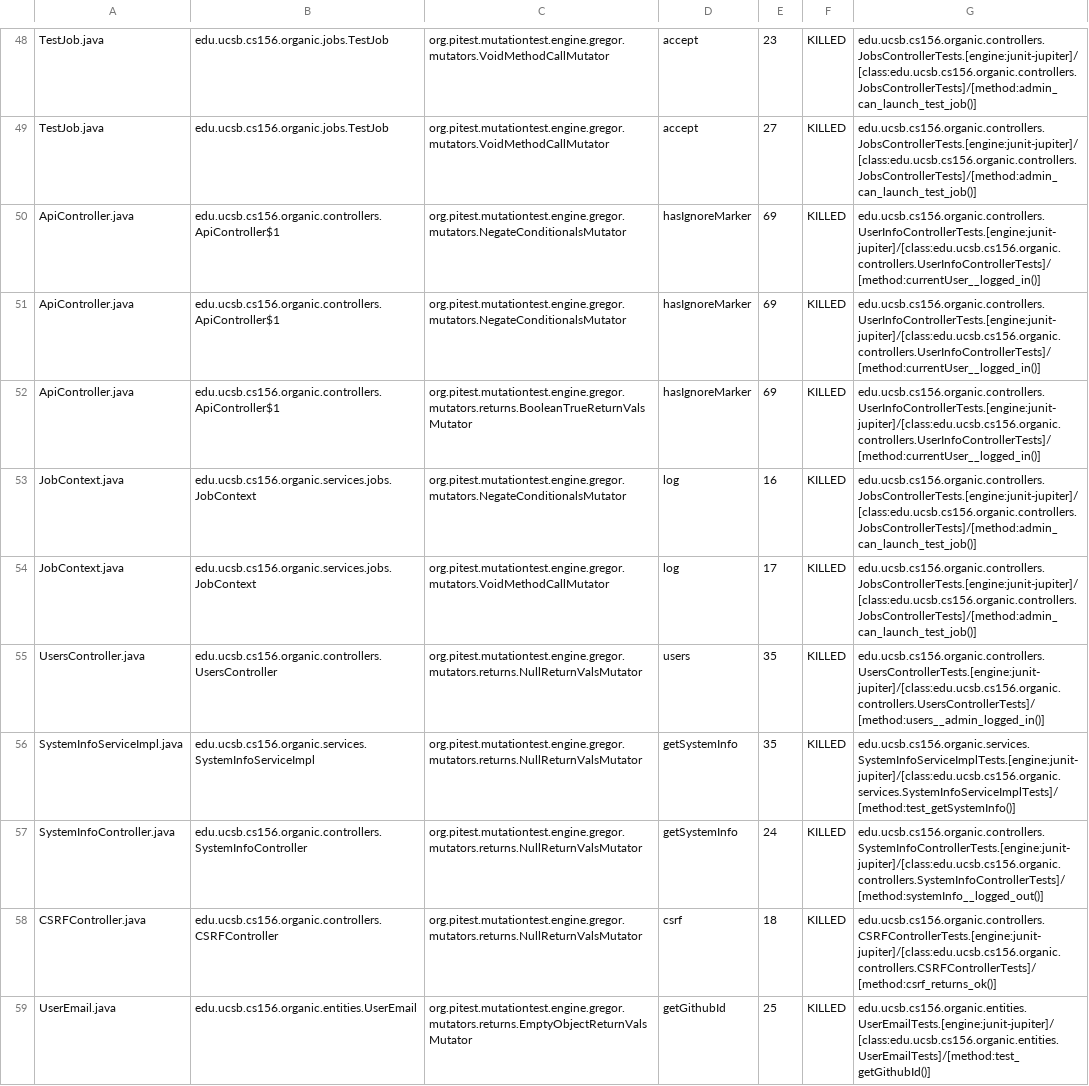
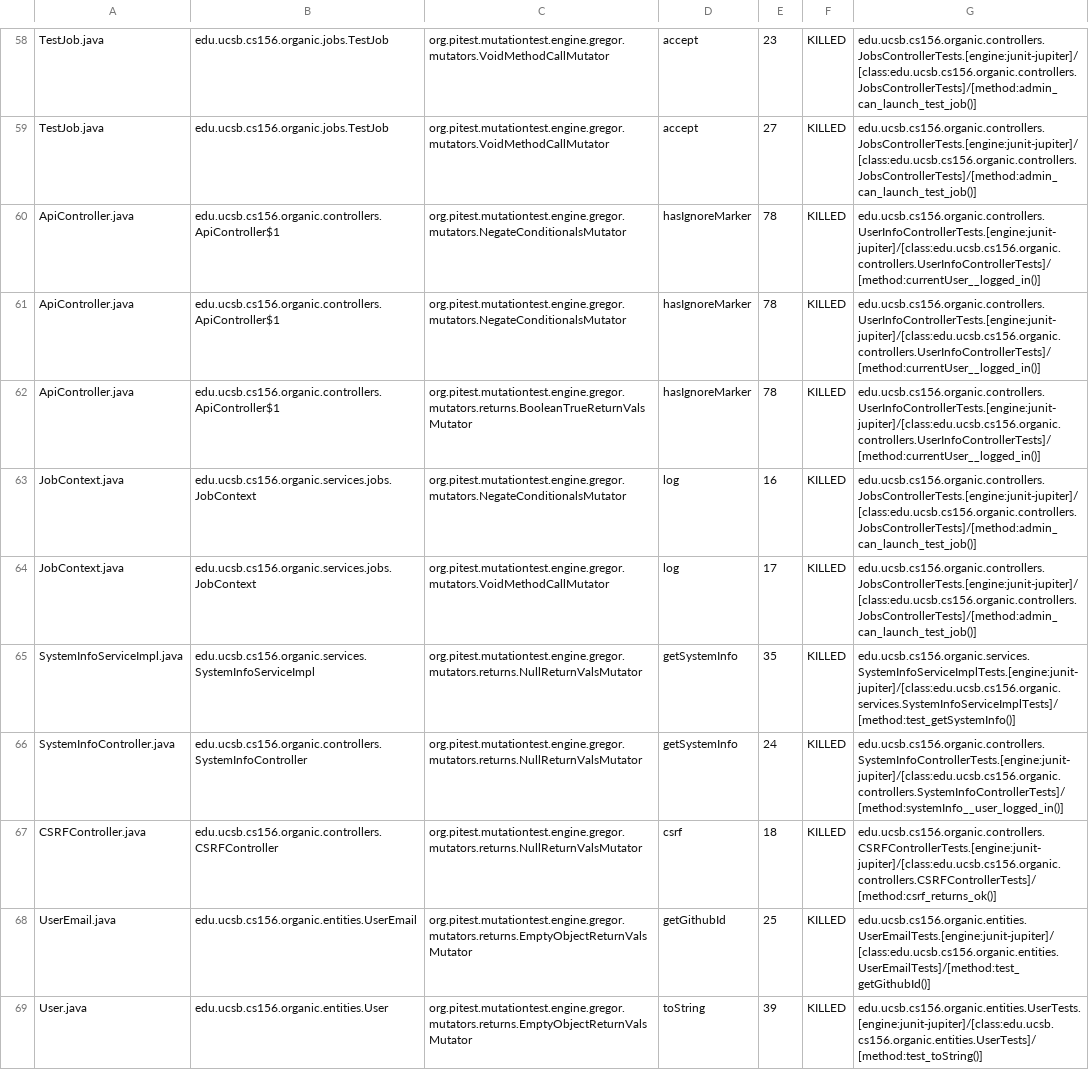
Before and after one commit to ucsb-cs156-f23/proj-organic-f23-6pm-2, a CSV file: pitest/mutations.csv, drawn as a sheet; only a part is shown, gaps mark what is left out; the shorter side is filled out with more unchanged rows; the diff covers the shown part only.

Commit message:
Deploying to gh-pages from @ ucsb-cs156-f23/proj-organic-f23-6pm-2@49ac6973bbee43444e0b214de5f1242590040ba7 🚀

```diff
--- a/pitest/mutations.csv
+++ b/pitest/mutations.csv
@@ -49,10 +59,9 @@ TestJob.java,edu.ucsb.cs156.organic.jobs.TestJob,org.pitest.mutationtest.engine.
 TestJob.java,edu.ucsb.cs156.organic.jobs.TestJob,org.pitest.mutationtest.engine.gregor.mutators.VoidMethodCallMutator,accept,27,KILLED,edu.ucsb.cs156.organic.controllers.JobsControllerTests.[engine:junit-jupiter]/[class:edu.ucsb.cs156.organic.controllers.JobsControllerTests]/[method:admin_can_launch_test_job()]
-ApiController.java,edu.ucsb.cs156.organic.controllers.ApiController$1,org.pitest.mutationtest.engine.gregor.mutators.NegateConditionalsMutator,hasIgnoreMarker,69,KILLED,edu.ucsb.cs156.organic.controllers.UserInfoControllerTests.[engine:junit-jupiter]/[class:edu.ucsb.cs156.organic.controllers.UserInfoControllerTests]/[method:currentUser__logged_in()]
-ApiController.java,edu.ucsb.cs156.organic.controllers.ApiController$1,org.pitest.mutationtest.engine.gregor.mutators.NegateConditionalsMutator,hasIgnoreMarker,69,KILLED,edu.ucsb.cs156.organic.controllers.UserInfoControllerTests.[engine:junit-jupiter]/[class:edu.ucsb.cs156.organic.controllers.UserInfoControllerTests]/[method:currentUser__logged_in()]
-ApiController.java,edu.ucsb.cs156.organic.controllers.ApiController$1,org.pitest.mutationtest.engine.gregor.mutators.returns.BooleanTrueReturnValsMutator,hasIgnoreMarker,69,KILLED,edu.ucsb.cs156.organic.controllers.UserInfoControllerTests.[engine:junit-jupiter]/[class:edu.ucsb.cs156.organic.controllers.UserInfoControllerTests]/[method:currentUser__logged_in()]
+ApiController.java,edu.ucsb.cs156.organic.controllers.ApiController$1,org.pitest.mutationtest.engine.gregor.mutators.NegateConditionalsMutator,hasIgnoreMarker,78,KILLED,edu.ucsb.cs156.organic.controllers.UserInfoControllerTests.[engine:junit-jupiter]/[class:edu.ucsb.cs156.organic.controllers.UserInfoControllerTests]/[method:currentUser__logged_in()]
+ApiController.java,edu.ucsb.cs156.organic.controllers.ApiController$1,org.pitest.mutationtest.engine.gregor.mutators.NegateConditionalsMutator,hasIgnoreMarker,78,KILLED,edu.ucsb.cs156.organic.controllers.UserInfoControllerTests.[engine:junit-jupiter]/[class:edu.ucsb.cs156.organic.controllers.UserInfoControllerTests]/[method:currentUser__logged_in()]
+ApiController.java,edu.ucsb.cs156.organic.controllers.ApiController$1,org.pitest.mutationtest.engine.gregor.mutators.returns.BooleanTrueReturnValsMutator,hasIgnoreMarker,78,KILLED,edu.ucsb.cs156.organic.controllers.UserInfoControllerTests.[engine:junit-jupiter]/[class:edu.ucsb.cs156.organic.controllers.UserInfoControllerTests]/[method:currentUser__logged_in()]
 JobContext.java,edu.ucsb.cs156.organic.services.jobs.JobContext,org.pitest.mutationtest.engine.gregor.mutators.NegateConditionalsMutator,log,16,KILLED,edu.ucsb.cs156.organic.controllers.JobsControllerTests.[engine:junit-jupiter]/[class:edu.ucsb.cs156.organic.controllers.JobsControllerTests]/[method:admin_can_launch_test_job()]
 JobContext.java,edu.ucsb.cs156.organic.services.jobs.JobContext,org.pitest.mutationtest.engine.gregor.mutators.VoidMethodCallMutator,log,17,KILLED,edu.ucsb.cs156.organic.controllers.JobsControllerTests.[engine:junit-jupiter]/[class:edu.ucsb.cs156.organic.controllers.JobsControllerTests]/[method:admin_can_launch_test_job()]
-UsersController.java,edu.ucsb.cs156.organic.controllers.UsersController,org.pitest.mutationtest.engine.gregor.mutators.returns.NullReturnValsMutator,users,35,KILLED,edu.ucsb.cs156.organic.controllers.UsersControllerTests.[engine:junit-jupiter]/[class:edu.ucsb.cs156.organic.controllers.UsersControllerTests]/[method:users__admin_logged_in()]
 SystemInfoServiceImpl.java,edu.ucsb.cs156.organic.services.SystemInfoServiceImpl,org.pitest.mutationtest.engine.gregor.mutators.returns.NullReturnValsMutator,getSystemInfo,35,KILLED,edu.ucsb.cs156.organic.services.SystemInfoServiceImplTests.[engine:junit-jupiter]/[class:edu.ucsb.cs156.organic.services.SystemInfoServiceImplTests]/[method:test_getSystemInfo()]
-SystemInfoController.java,edu.ucsb.cs156.organic.controllers.SystemInfoController,org.pitest.mutationtest.engine.gregor.mutators.returns.NullReturnValsMutator,getSystemInfo,24,KILLED,edu.ucsb.cs156.organic.controllers.SystemInfoControllerTests.[engine:junit-jupiter]/[class:edu.ucsb.cs156.organic.controllers.SystemInfoControllerTests]/[method:systemInfo__logged_out()]
+SystemInfoController.java,edu.ucsb.cs156.organic.controllers.SystemInfoController,org.pitest.mutationtest.engine.gregor.mutators.returns.NullReturnValsMutator,getSystemInfo,24,KILLED,edu.ucsb.cs156.organic.controllers.SystemInfoControllerTests.[engine:junit-jupiter]/[class:edu.ucsb.cs156.organic.controllers.SystemInfoControllerTests]/[method:systemInfo__user_logged_in()]
 CSRFController.java,edu.ucsb.cs156.organic.controllers.CSRFController,org.pitest.mutationtest.engine.gregor.mutators.returns.NullReturnValsMutator,csrf,18,KILLED,edu.ucsb.cs156.organic.controllers.CSRFControllerTests.[engine:junit-jupiter]/[class:edu.ucsb.cs156.organic.controllers.CSRFControllerTests]/[method:csrf_returns_ok()]
```
Also changed, not shown: 10 added rows and 7 edited cells elsewhere in this file, 17 other files.
